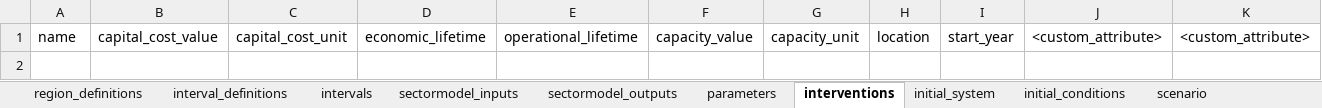
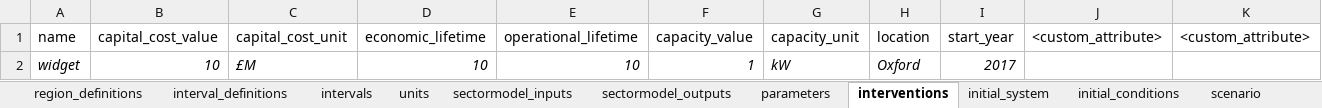
Before and after one commit to nismod/nismod.github.io, an Excel workbook: files/integration_template.xlsx, sheet interventions, drawn as a sheet; only a part is shown; values as stored, in another font and other column widths than the file's, no borders; rows hold the shown columns only; the diff names each change by its address in the sheet, - before the commit and + after, or states it on an @@ line.

Commit message:
Restructured following comments
- Added pathway to the introduction
- Moved contents further down the page
- Clarified link between temporal resolution and intervals, and spatial
  resolution and regions
- moved interventions and initial* into sector model data requirements
- added attribute tables where they didn't previously exist
- added region definition, interval definition and scenario definition
  sections
- added blockquotes using `>` to link sections to template tabs

```diff
--- a/files/integration_template.xlsx (sheet interventions)
+++ b/files/integration_template.xlsx (sheet interventions)
+sheet tab: units
+row 2: widget | 10 | £M | 10 | 10 | 1 | kW | Oxford | 2017
```
Also changed, not shown: sheet scenario_definitions, sheet parameters, sheet scenario, sheet sectormodel_outputs, sheet sectormodel_inputs, sheet intervals, 4 more sheets, 1 other file.
